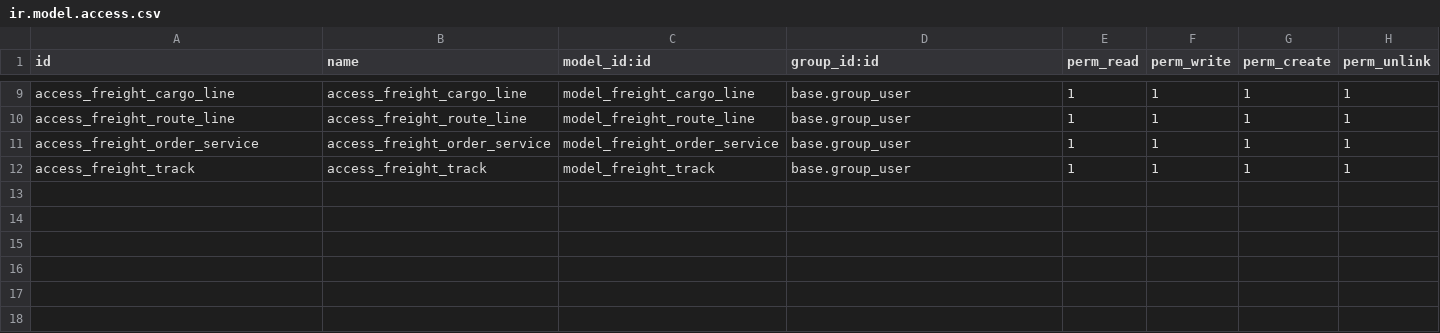
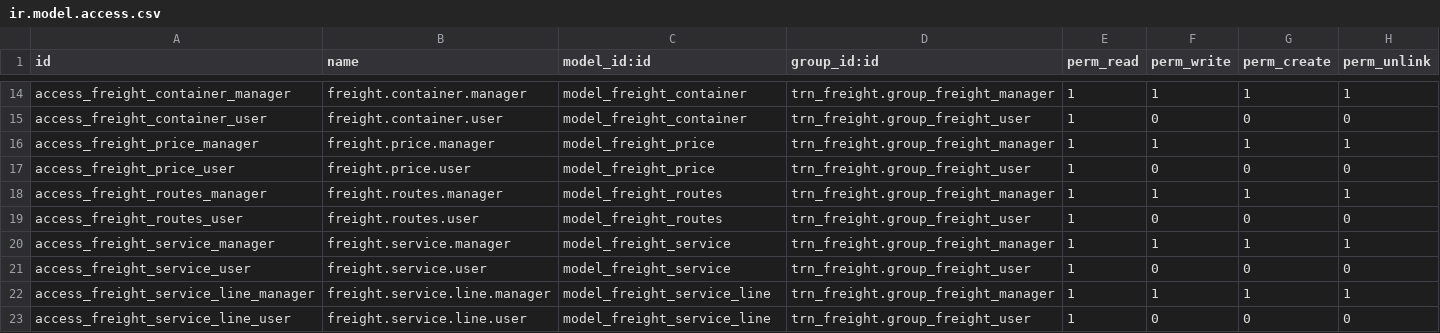
Before and after one commit to Nasim-Ullah/Freight, a CSV file: trn_freight/security/ir.model.access.csv, drawn as a sheet; only a part is shown, gaps mark what is left out; addresses are those after the commit; the diff covers the shown part only; the diff names each change by its address in the sheet, - before the commit and + after, or states it on an @@ line.

Commit message:
[modified]trn_freight

```diff
--- a/trn_freight/security/ir.model.access.csv
+++ b/trn_freight/security/ir.model.access.csv
-A14 (id): access_freight_cargo_line
+A14 (id): access_freight_container_manager
-B14 (name): access_freight_cargo_line
+B14 (name): freight.container.manager
-C14 (model_id:id): model_freight_cargo_line
+C14 (model_id:id): model_freight_container
-D14 (group_id:id): base.group_user
+D14 (group_id:id): trn_freight.group_freight_manager
+row 15: access_freight_container_user | freight.container.user | model_freight_container | trn_freight.group_freight_user | 1 | 0 | 0 | 0
+row 16: access_freight_price_manager | freight.price.manager | model_freight_price | trn_freight.group_freight_manager | 1 | 1 | 1 | 1
+row 17: access_freight_price_user | freight.price.user | model_freight_price | trn_freight.group_freight_user | 1 | 0 | 0 | 0
-A18 (id): access_freight_route_line
+A18 (id): access_freight_routes_manager
-B18 (name): access_freight_route_line
+B18 (name): freight.routes.manager
-C18 (model_id:id): model_freight_route_line
+C18 (model_id:id): model_freight_routes
-D18 (group_id:id): base.group_user
+D18 (group_id:id): trn_freight.group_freight_manager
+row 19: access_freight_routes_user | freight.routes.user | model_freight_routes | trn_freight.group_freight_user | 1 | 0 | 0 | 0
-A20 (id): access_freight_order_service
+A20 (id): access_freight_service_manager
-B20 (name): access_freight_order_service
+B20 (name): freight.service.manager
-C20 (model_id:id): model_freight_order_service
+C20 (model_id:id): model_freight_service
-D20 (group_id:id): base.group_user
+D20 (group_id:id): trn_freight.group_freight_manager
+row 21: access_freight_service_user | freight.service.user | model_freight_service | trn_freight.group_freight_user | 1 | 0 | 0 | 0
-A22 (id): access_freight_track
+A22 (id): access_freight_service_line_manager
-B22 (name): access_freight_track
+B22 (name): freight.service.line.manager
-C22 (model_id:id): model_freight_track
+C22 (model_id:id): model_freight_service_line
-D22 (group_id:id): base.group_user
+D22 (group_id:id): trn_freight.group_freight_manager
+row 23: access_freight_service_line_user | freight.service.line.user | model_freight_service_line | trn_freight.group_freight_user | 1 | 0 | 0 | 0
```
Also changed, not shown: 5 added rows and 28 edited cells elsewhere in this file, 11 other files.
